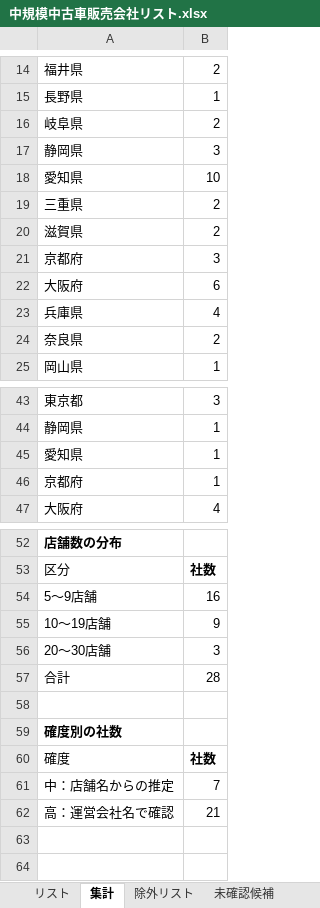
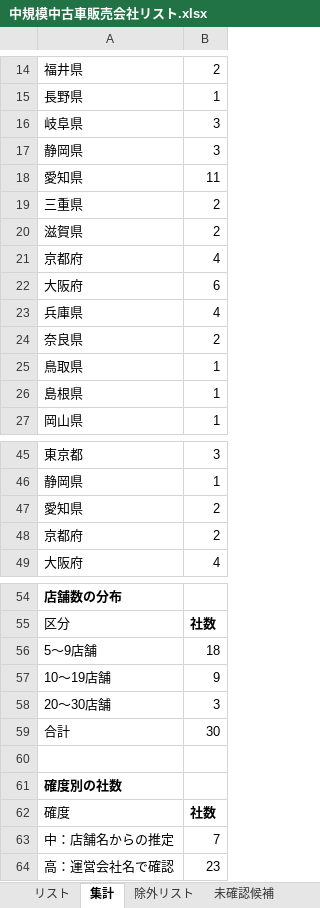
Before and after one commit to Yoshi612/-investment-news-digest, an Excel workbook: output/中規模中古車販売会社リスト.xlsx, sheet 集計, drawn as a sheet; only a part is shown, gaps mark what is left out; values as stored, in another font and other column widths than the file's, no borders; addresses are those after the commit; the diff names each change by its address in the sheet, - before the commit and + after, or states it on an @@ line.

```diff
--- a/output/中規模中古車販売会社リスト.xlsx (sheet 集計)
+++ b/output/中規模中古車販売会社リスト.xlsx (sheet 集計)
-B16: 2
+B16: 3
-B18: 10
+B18: 11
-B21: 3
+B21: 4
+row 25: 鳥取県 | 1
+row 26: 島根県 | 1
-B47:B48: 1
+B47:B48: 2
-B56: 16
+B56: 18
-B59: 28
+B59: 30
-B64: 21
+B64: 23
```
Also changed, not shown: sheet リスト, sheet 除外リスト, sheet 未確認候補, 2 other files.
